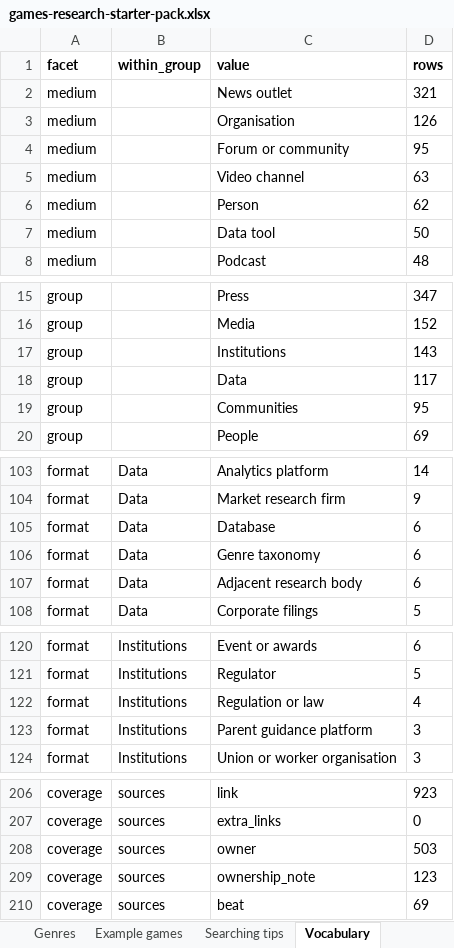
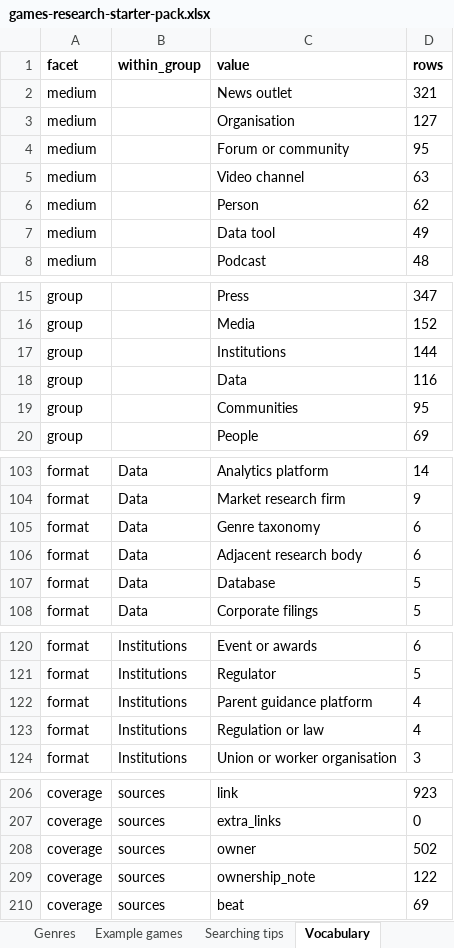
Before and after one commit to itsmepants2/games-research-starter-pack-data, an Excel workbook: games-research-starter-pack.xlsx, sheet Vocabulary, drawn as a sheet; only a part is shown, gaps mark what is left out; values as stored, in another font and other column widths than the file's, no borders; removed rows and columns are numbered as before the commit, all else as after; the diff names each change by its address in the sheet, - before the commit and + after, or states it on an @@ line.

Commit message:
Update the data to the workbook of 2026-09-17
923 sources, 10 markets, 37 trends, 35 platforms, 30 genres.

Copied from public/downloads/ by scripts/build-mirror.mjs in the site
repository. Every count in the README is read from data/downloads.json rather
than typed, so it describes the files beside it.

```diff
--- a/games-research-starter-pack.xlsx (sheet Vocabulary)
+++ b/games-research-starter-pack.xlsx (sheet Vocabulary)
-D3 (rows): 126
+D3 (rows): 127
-D7 (rows): 50
+D7 (rows): 49
-D17 (rows): 143
+D17 (rows): 144
-D18 (rows): 117
+D18 (rows): 116
-row 105: format | Data | Database | 6
+row 107: format | Data | Database | 5
+row 122: format | Institutions | Parent guidance platform | 4
-row 123: format | Institutions | Parent guidance platform | 3
-D208 (rows): 503
+D208 (rows): 502
-D209 (rows): 123
+D209 (rows): 122
```
Also changed, not shown: sheet Sources, 4 other files.
